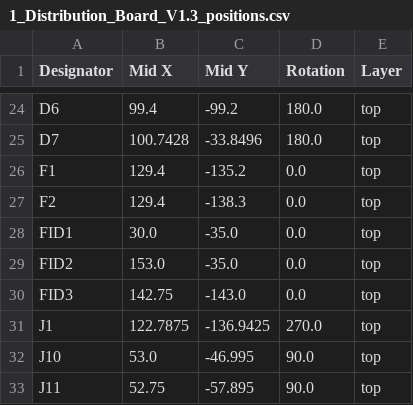
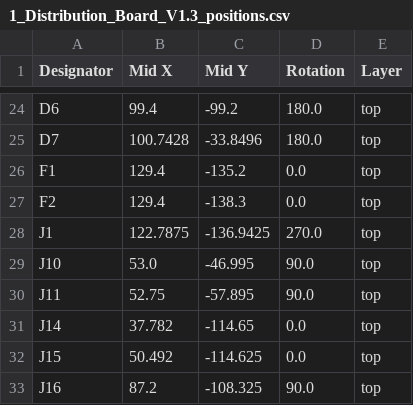
Before and after one commit to basicallysource/sorter-v2, a CSV file: electronics/KiCad/1_Distribution_Board/production/1_Distribution_Board_V1.3_positions.csv, drawn as a sheet; only a part is shown, gaps mark what is left out; the shorter side is filled out with more unchanged rows; the diff names each change by its address in the sheet, - before the commit and + after, or states it on an @@ line.

```diff
--- a/electronics/KiCad/1_Distribution_Board/production/1_Distribution_Board_V1.3_positions.csv
+++ b/electronics/KiCad/1_Distribution_Board/production/1_Distribution_Board_V1.3_positions.csv
-row 28: FID1 | 30.0 | -35.0 | 0.0 | top
-row 29: FID2 | 153.0 | -35.0 | 0.0 | top
-row 30: FID3 | 142.75 | -143.0 | 0.0 | top
```
Also changed, not shown: electronics/KiCad/1_Distribution_Board/production/1_Distribution_Board_V1.3_bom.csv, 6 other files.
